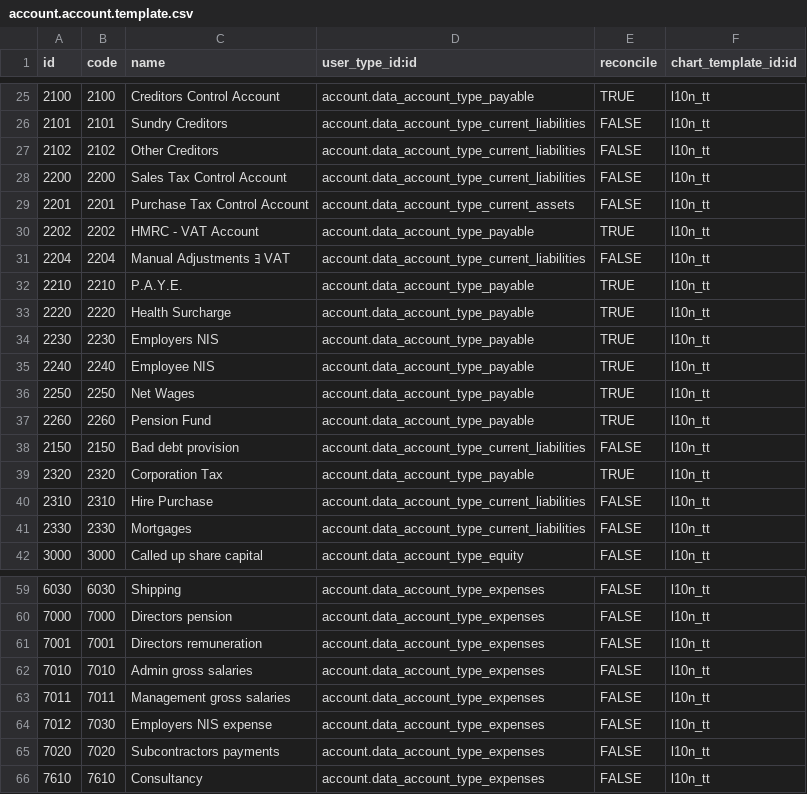
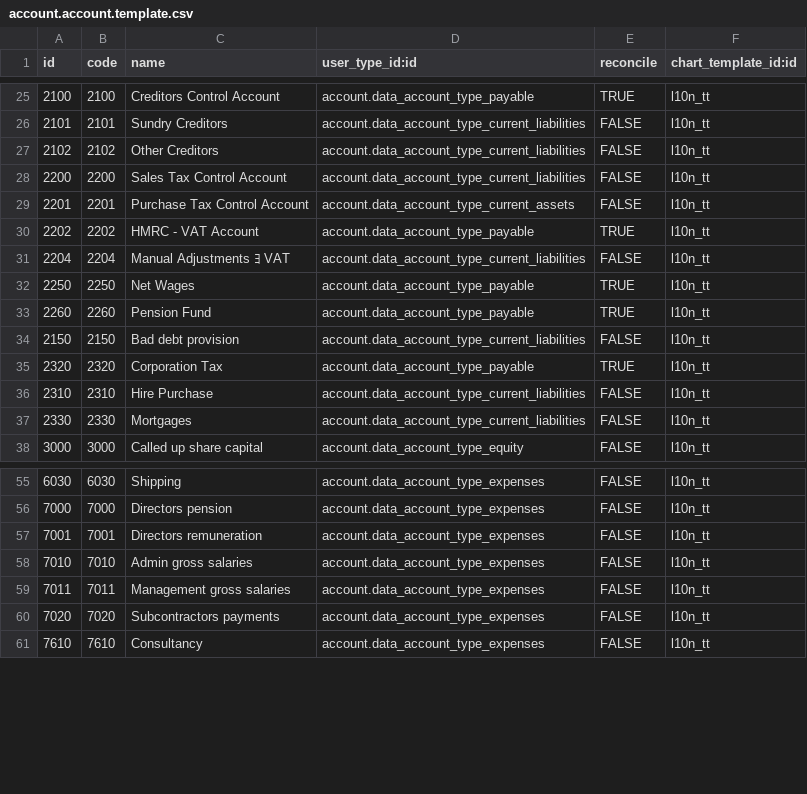
Before and after one commit to centralasis/test, a CSV file: l10_tt/data/account.account.template.csv, drawn as a sheet; only a part is shown, gaps mark what is left out.

Commit message:
Add files via upload

```diff
--- a/l10_tt/data/account.account.template.csv
+++ b/l10_tt/data/account.account.template.csv
@@ -31,6 +31,2 @@ id,code,name,user_type_id:id,reconcile,chart_template_id:id
 2204,2204,Manual Adjustments ﾖ VAT,account.data_account_type_current_liabilities,FALSE,l10n_tt
-2210,2210,P.A.Y.E.,account.data_account_type_payable,TRUE,l10n_tt
-2220,2220,Health Surcharge,account.data_account_type_payable,TRUE,l10n_tt
-2230,2230,Employers NIS,account.data_account_type_payable,TRUE,l10n_tt
-2240,2240,Employee NIS,account.data_account_type_payable,TRUE,l10n_tt
 2250,2250,Net Wages,account.data_account_type_payable,TRUE,l10n_tt
@@ -63,3 +59,2 @@ id,code,name,user_type_id:id,reconcile,chart_template_id:id
 7011,7011,Management gross salaries,account.data_account_type_expenses,FALSE,l10n_tt
-7012,7030,Employers NIS expense,account.data_account_type_expenses,FALSE,l10n_tt
 7020,7020,Subcontractors payments,account.data_account_type_expenses,FALSE,l10n_tt
```
